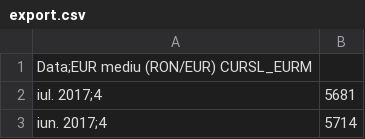
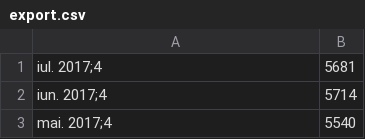
Before and after one commit to mhcrnl/050817Octave, a CSV file: BNREuro/export.csv, drawn as a sheet; only a part is shown; the shorter side is filled out with more unchanged rows.

```diff
--- a/BNREuro/export.csv
+++ b/BNREuro/export.csv
@@ -1,2 +1 @@
-Data;EUR  mediu (RON/EUR) CURSL_EURM
 iul. 2017;4,5681
```
Also changed, not shown: 1 other file.
